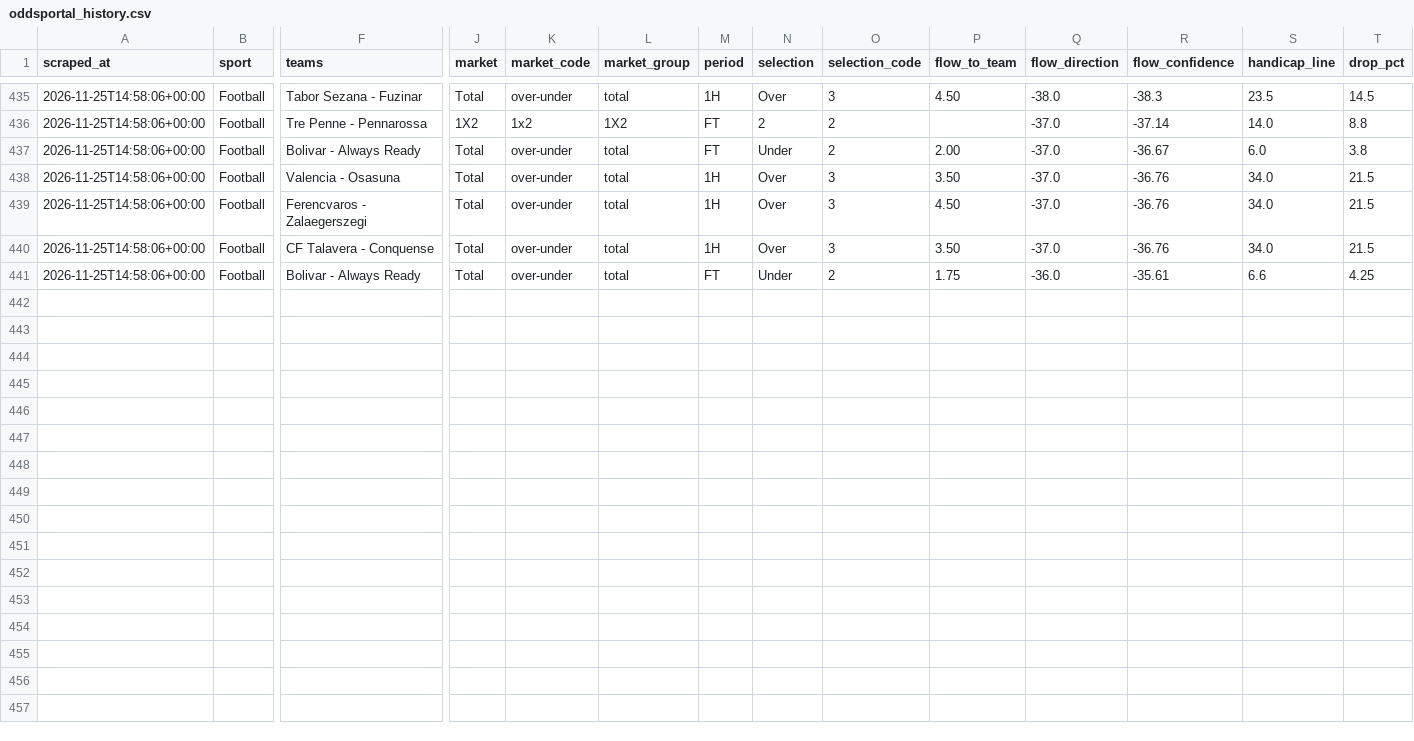
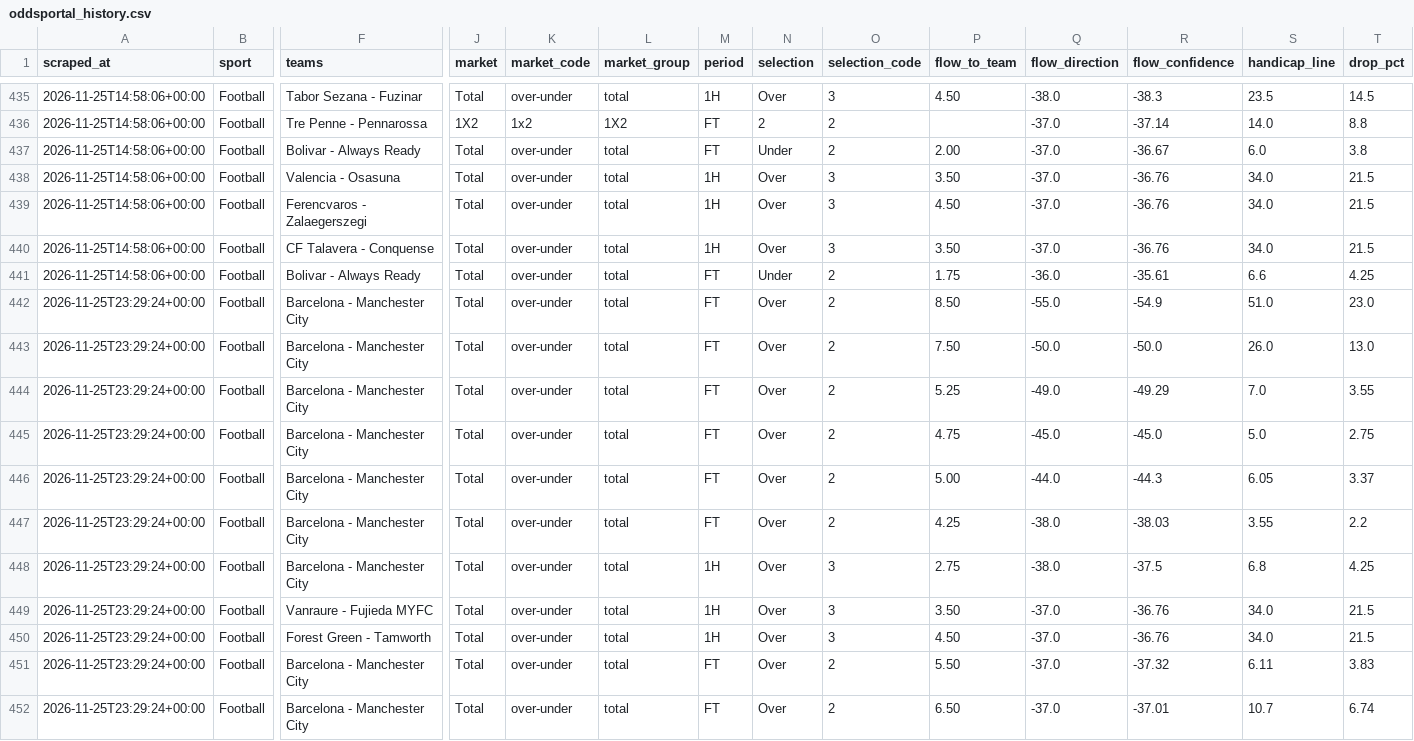
Before and after one commit to Yaretti/oddsportal-parser, a CSV file: data/oddsportal_history.csv, drawn as a sheet; only a part is shown, gaps mark what is left out; rows hold the shown columns only; the diff names each change by its address in the sheet, - before the commit and + after, or states it on an @@ line.

```diff
--- a/data/oddsportal_history.csv
+++ b/data/oddsportal_history.csv
+row 442: 2026-11-25T23:29:24+00:00 | Football | Barcelona - Manchester City | Total | over-under | total | FT | Over | 2 | 8.50 | -55.0 | -54.9 | 51.0 | 23.0
+row 443: 2026-11-25T23:29:24+00:00 | Football | Barcelona - Manchester City | Total | over-under | total | FT | Over | 2 | 7.50 | -50.0 | -50.0 | 26.0 | 13.0
+row 444: 2026-11-25T23:29:24+00:00 | Football | Barcelona - Manchester City | Total | over-under | total | FT | Over | 2 | 5.25 | -49.0 | -49.29 | 7.0 | 3.55
+row 445: 2026-11-25T23:29:24+00:00 | Football | Barcelona - Manchester City | Total | over-under | total | FT | Over | 2 | 4.75 | -45.0 | -45.0 | 5.0 | 2.75
+row 446: 2026-11-25T23:29:24+00:00 | Football | Barcelona - Manchester City | Total | over-under | total | FT | Over | 2 | 5.00 | -44.0 | -44.3 | 6.05 | 3.37
+row 447: 2026-11-25T23:29:24+00:00 | Football | Barcelona - Manchester City | Total | over-under | total | FT | Over | 2 | 4.25 | -38.0 | -38.03 | 3.55 | 2.2
+row 448: 2026-11-25T23:29:24+00:00 | Football | Barcelona - Manchester City | Total | over-under | total | 1H | Over | 3 | 2.75 | -38.0 | -37.5 | 6.8 | 4.25
+row 449: 2026-11-25T23:29:24+00:00 | Football | Vanraure - Fujieda MYFC | Total | over-under | total | 1H | Over | 3 | 3.50 | -37.0 | -36.76 | 34.0 | 21.5
+row 450: 2026-11-25T23:29:24+00:00 | Football | Forest Green - Tamworth | Total | over-under | total | 1H | Over | 3 | 4.50 | -37.0 | -36.76 | 34.0 | 21.5
+row 451: 2026-11-25T23:29:24+00:00 | Football | Barcelona - Manchester City | Total | over-under | total | FT | Over | 2 | 5.50 | -37.0 | -37.32 | 6.11 | 3.83
+row 452: 2026-11-25T23:29:24+00:00 | Football | Barcelona - Manchester City | Total | over-under | total | FT | Over | 2 | 6.50 | -37.0 | -37.01 | 10.7 | 6.74
```
Also changed, not shown: data/oddsportal_latest.csv, data/oddsportal_movement.csv, 3 other files.
